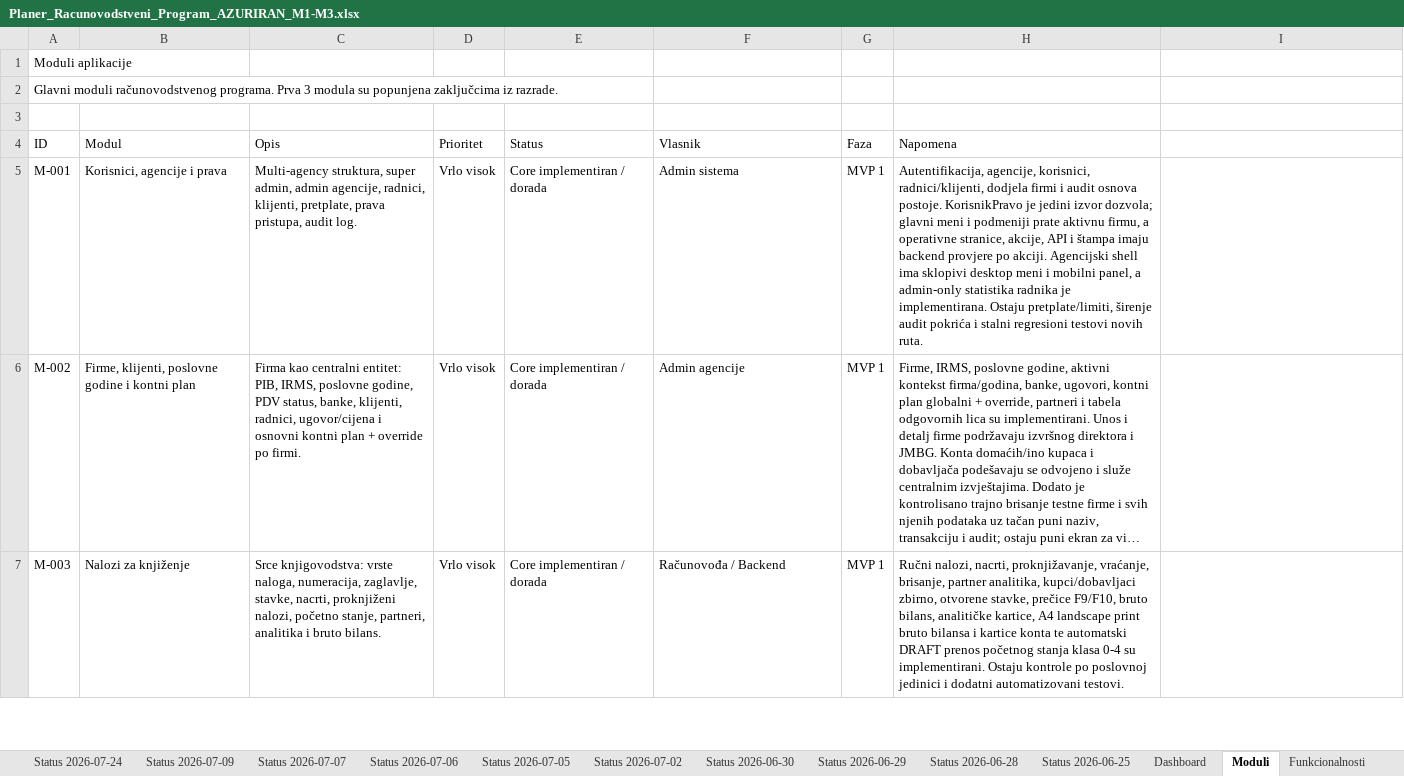
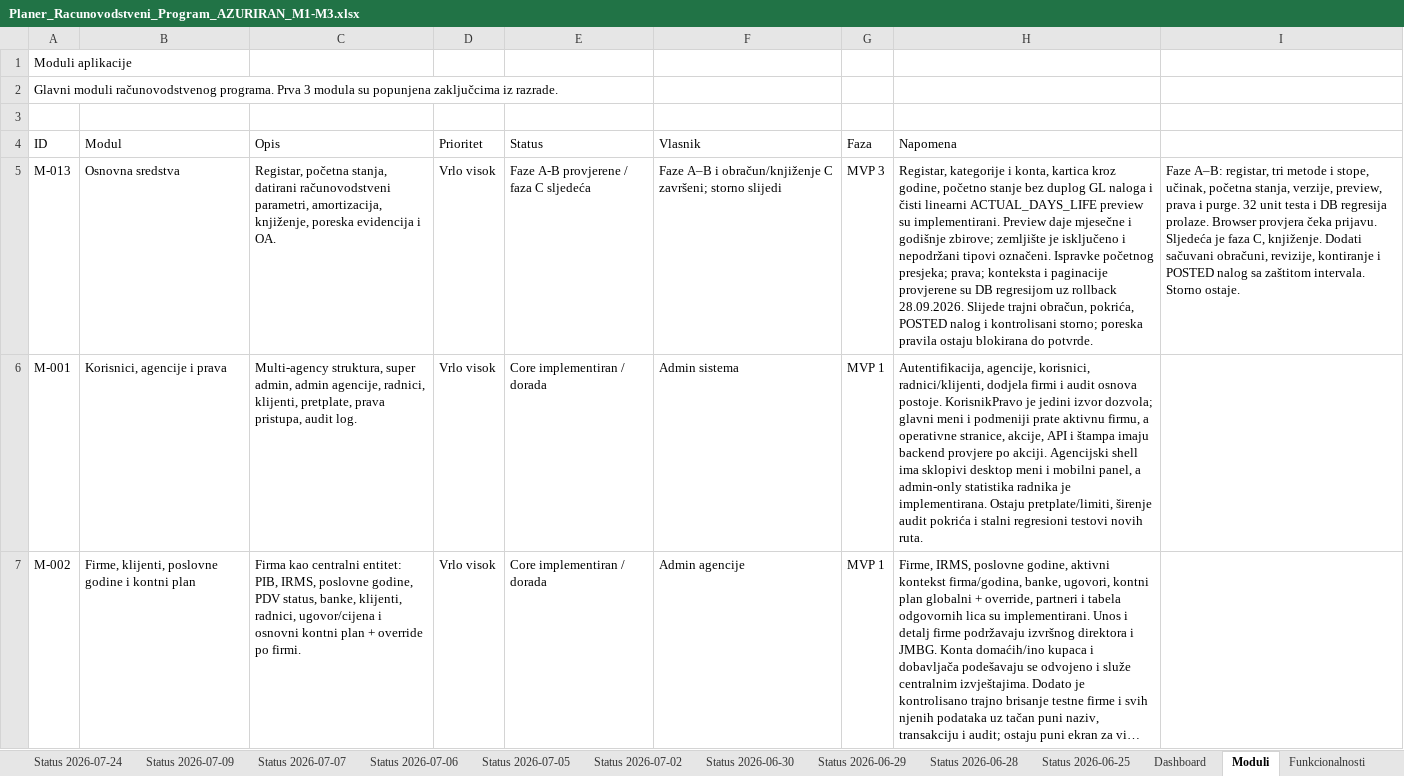
Before and after one commit to zeljkobar/knjigovodstvoonline, an Excel workbook: zadaci/Planer_Racunovodstveni_Program_AZURIRAN_M1-M3.xlsx, sheet Moduli, drawn as a sheet; only a part is shown; the shorter side is filled out with more unchanged rows; long unchanged cells end in …; values as stored, in another font and other column widths than the file's, no borders; the diff names each change by its address in the sheet, - before the commit and + after, or states it on an @@ line.

```diff
--- a/zadaci/Planer_Racunovodstveni_Program_AZURIRAN_M1-M3.xlsx (sheet Moduli)
+++ b/zadaci/Planer_Racunovodstveni_Program_AZURIRAN_M1-M3.xlsx (sheet Moduli)
+row 5: M-013 | Osnovna sredstva | Registar, početna stanja, datirani računovodstveni parametri, amortizacija, knjiženje, poreska evidencija i OA. | Vrlo visok | Faze A-B provjerene / faza C sljedeća | Faze A–B i obračun/knjiženje C završeni; storno slijedi | MVP 3 | Registar, kategorije i konta, kartica kroz godine, početno stanje bez duplog GL naloga i čisti linearni ACTUAL_DAYS_LIFE preview su implementirani. Preview daje mjesečne i godišnje zbirove; zemljište je isključeno i nepodržani tipovi označeni. Ispravke početnog presjeka; prava; konteksta i paginacije provjerene su DB regresijom uz rollback 28.09.2026. Slijede trajni obračun, pokrića, POSTED nalog i kontrolisani storno; poreska pravila ostaju blokirana do potvrde. | Faze A–B: registar, tri metode i stope, učinak, početna stanja, verzije, preview, prava i purge. 32 unit testa i DB regresija prolaze. Browser provjera čeka prijavu. Sljedeća je faza C, knjiženje. Dodati sačuvani obračuni, revizije, kontiranje i POSTED nalog sa zaštitom intervala. Storno ostaje.
```
Also changed, not shown: sheet Funkcionalnosti, sheet Testovi, 47 other files.
